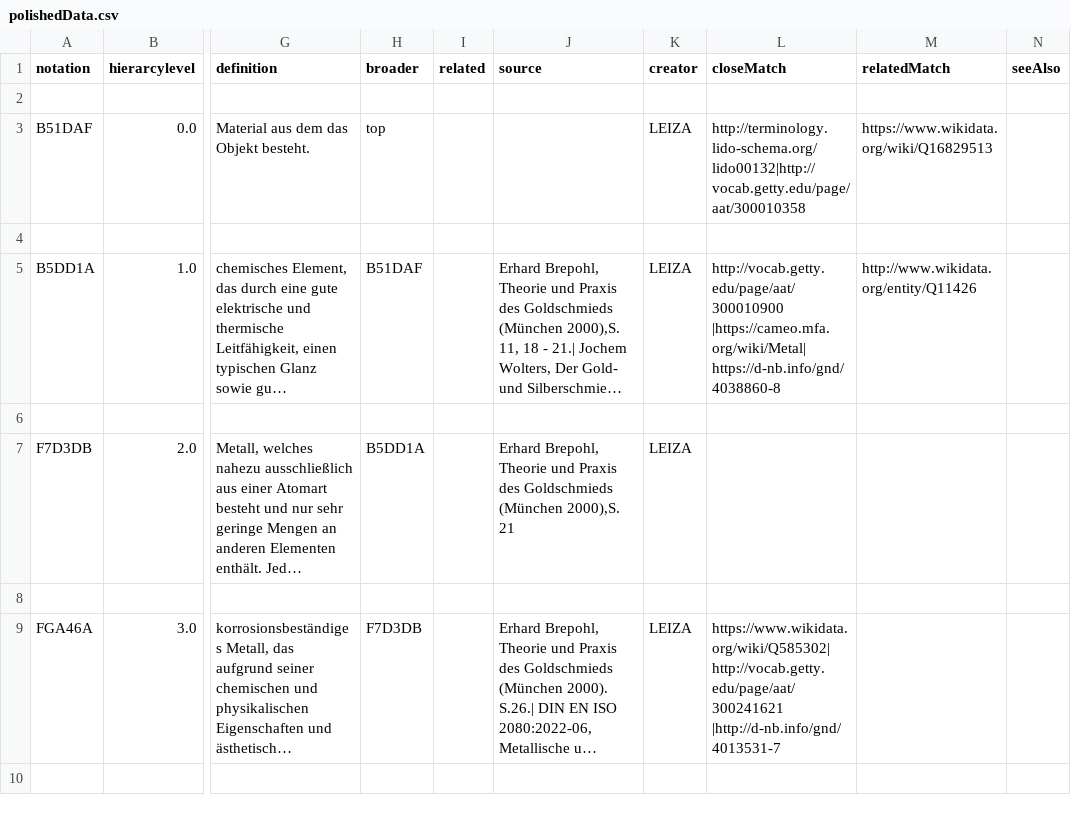
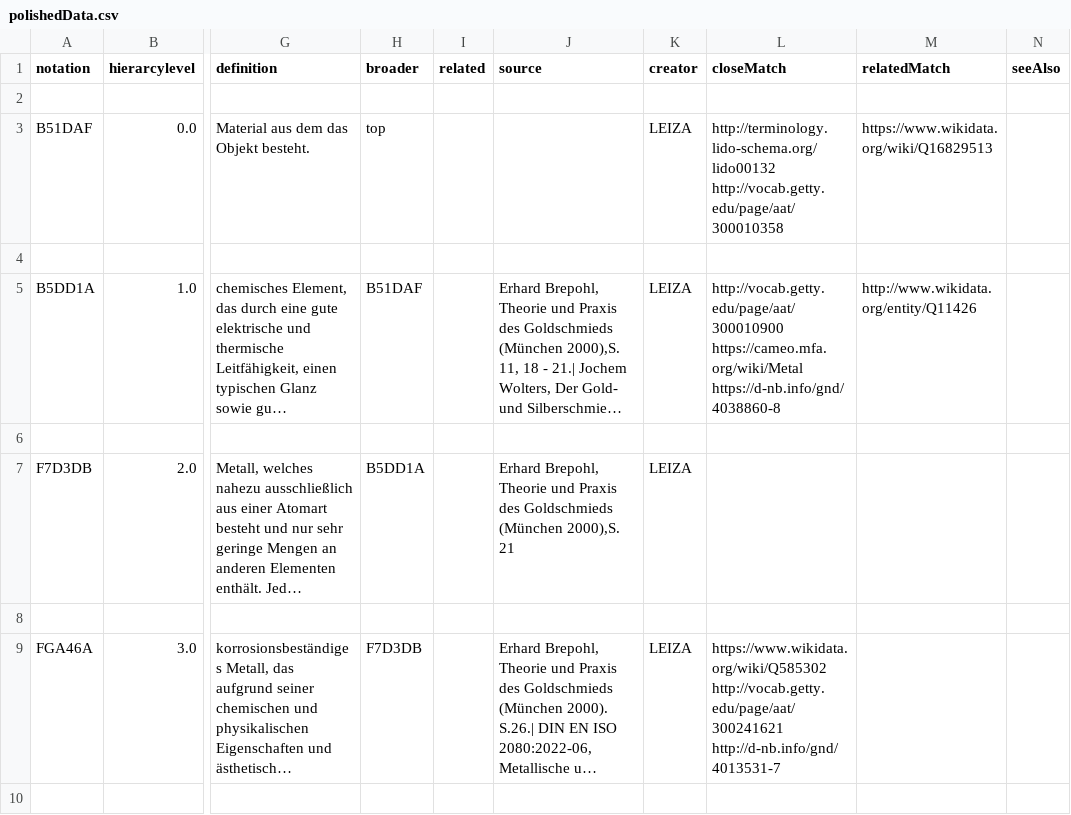
Before and after one commit to LasseMempel/terminologies, a CSV file: konservierungsthesaurus/polishedData.csv, drawn as a sheet; only a part is shown, gaps mark what is left out; long unchanged cells end in …; ↵ is a line break in a cell; the diff covers the shown part only; the diff names each change by its address in the sheet, - before the commit and + after, or states it on an @@ line.

```diff
--- a/konservierungsthesaurus/polishedData.csv
+++ b/konservierungsthesaurus/polishedData.csv
-L3 (closeMatch): http://terminology.lido-schema.org/lido00132|http://vocab.getty.edu/page/aat/300010358
+L3 (closeMatch): http://terminology.lido-schema.org/lido00132 ↵ http://vocab.getty.edu/page/aat/300010358
-L5 (closeMatch): http://vocab.getty.edu/page/aat/300010900 |https://cameo.mfa.org/wiki/Metal| https://d-nb.info/gnd/4038860-8
+L5 (closeMatch): http://vocab.getty.edu/page/aat/300010900 ↵ https://cameo.mfa.org/wiki/Metal ↵ https://d-nb.info/gnd/4038860-8
-L9 (closeMatch): https://www.wikidata.org/wiki/Q585302| http://vocab.getty.edu/page/aat/300241621 |http://d-nb.info/gnd/4013531-7
+L9 (closeMatch): https://www.wikidata.org/wiki/Q585302 ↵ http://vocab.getty.edu/page/aat/300241621 ↵ http://d-nb.info/gnd/4013531-7
```
Also changed, not shown: 4 removed rows and 67 edited cells elsewhere in this file, konservierungsthesaurus/data.csv, 6 other files.
